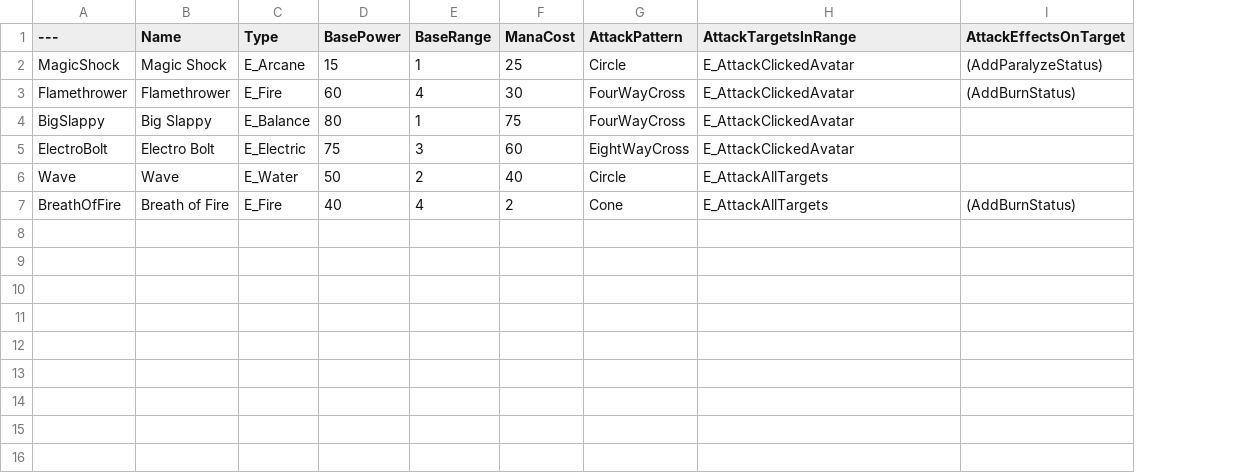
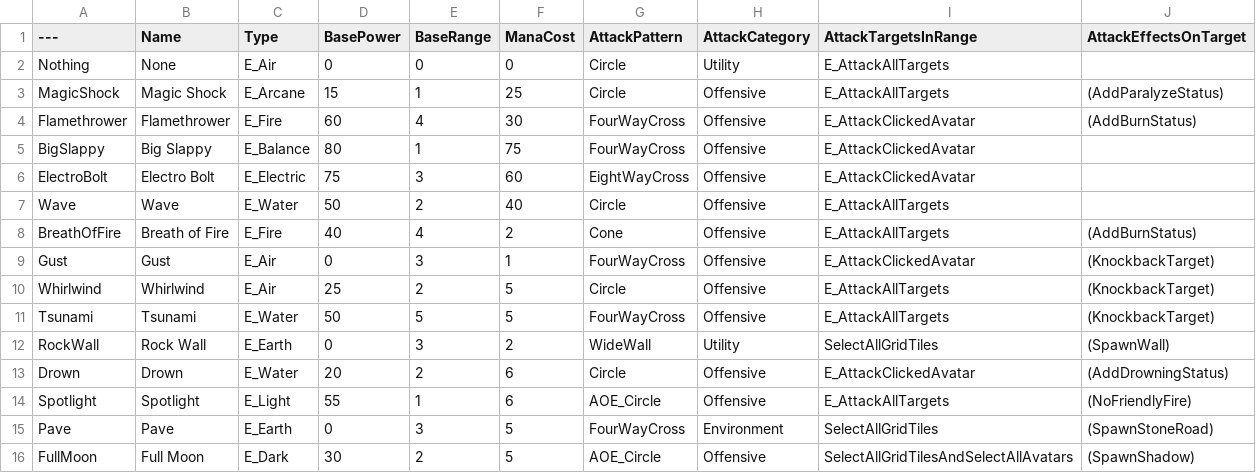
Before and after one commit to Zekraviax/Starmark, a CSV file: Content/DataTables/Attacks_Complex.csv, drawn as a sheet; addresses are those after the commit; the diff names each change by its address in the sheet, - before the commit and + after, or states it on an @@ line.

```diff
--- a/Content/DataTables/Attacks_Complex.csv
+++ b/Content/DataTables/Attacks_Complex.csv
+column H (AttackCategory), rows 3-8: all Offensive
+row 2: Nothing | None | E_Air | 0 | 0 | 0 | Circle | Utility | E_AttackAllTargets
-I3 (AttackTargetsInRange): E_AttackClickedAvatar
+I3 (AttackTargetsInRange): E_AttackAllTargets
+row 9: Gust | Gust | E_Air | 0 | 3 | 1 | FourWayCross | Offensive | E_AttackClickedAvatar | (KnockbackTarget)
+row 10: Whirlwind | Whirlwind | E_Air | 25 | 2 | 5 | Circle | Offensive | E_AttackAllTargets | (KnockbackTarget)
+row 11: Tsunami | Tsunami | E_Water | 50 | 5 | 5 | FourWayCross | Offensive | E_AttackAllTargets | (KnockbackTarget)
+row 12: RockWall | Rock Wall | E_Earth | 0 | 3 | 2 | WideWall | Utility | SelectAllGridTiles | (SpawnWall)
+row 13: Drown | Drown | E_Water | 20 | 2 | 6 | Circle | Offensive | E_AttackClickedAvatar | (AddDrowningStatus)
+row 14: Spotlight | Spotlight | E_Light | 55 | 1 | 6 | AOE_Circle | Offensive | E_AttackAllTargets | (NoFriendlyFire)
+row 15: Pave | Pave | E_Earth | 0 | 3 | 5 | FourWayCross | Environment | SelectAllGridTiles | (SpawnStoneRoad)
+row 16: FullMoon | Full Moon | E_Dark | 30 | 2 | 5 | AOE_Circle | Offensive | SelectAllGridTilesAndSelectAllAvatars | (SpawnShadow)
```
Also changed, not shown: 22 other files.
